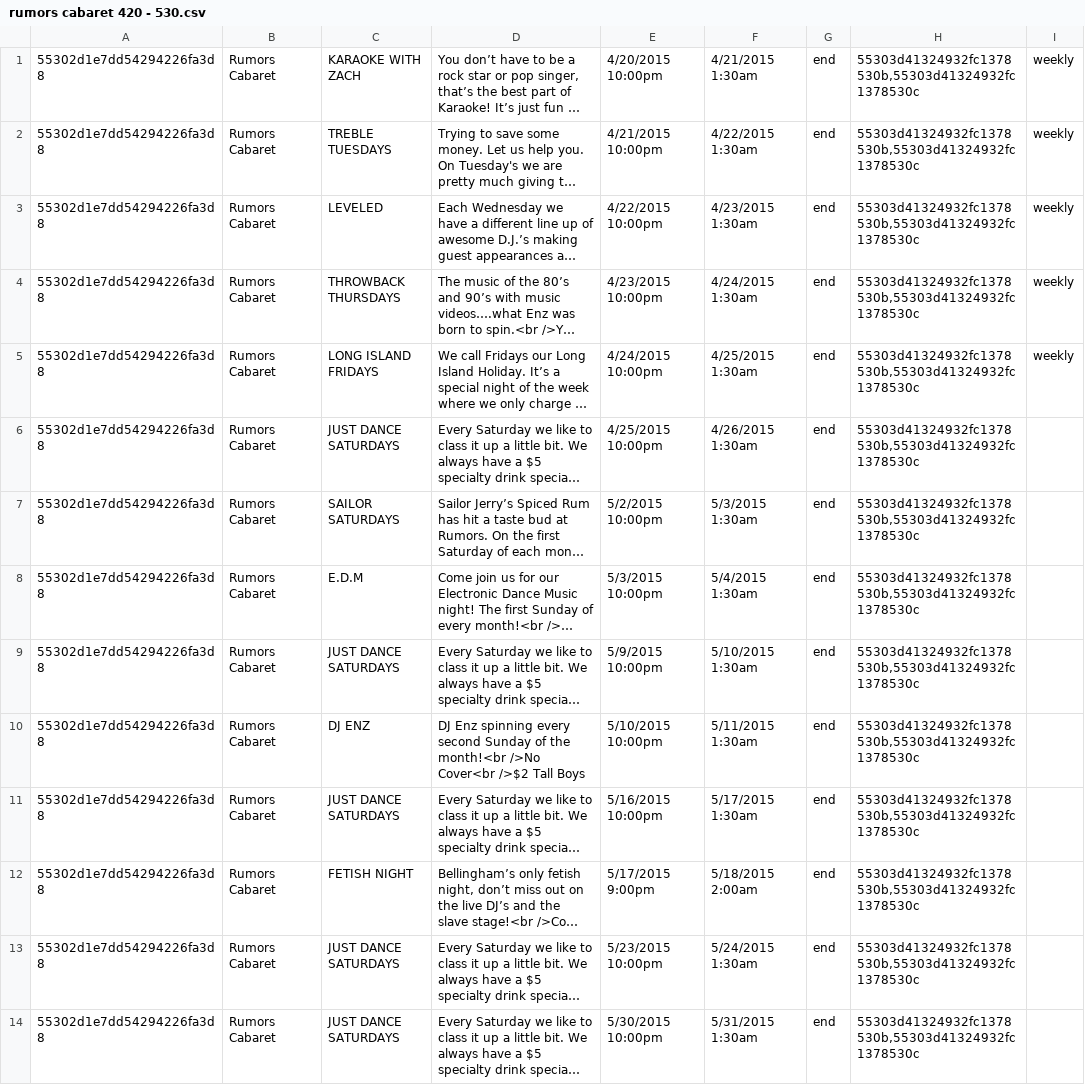
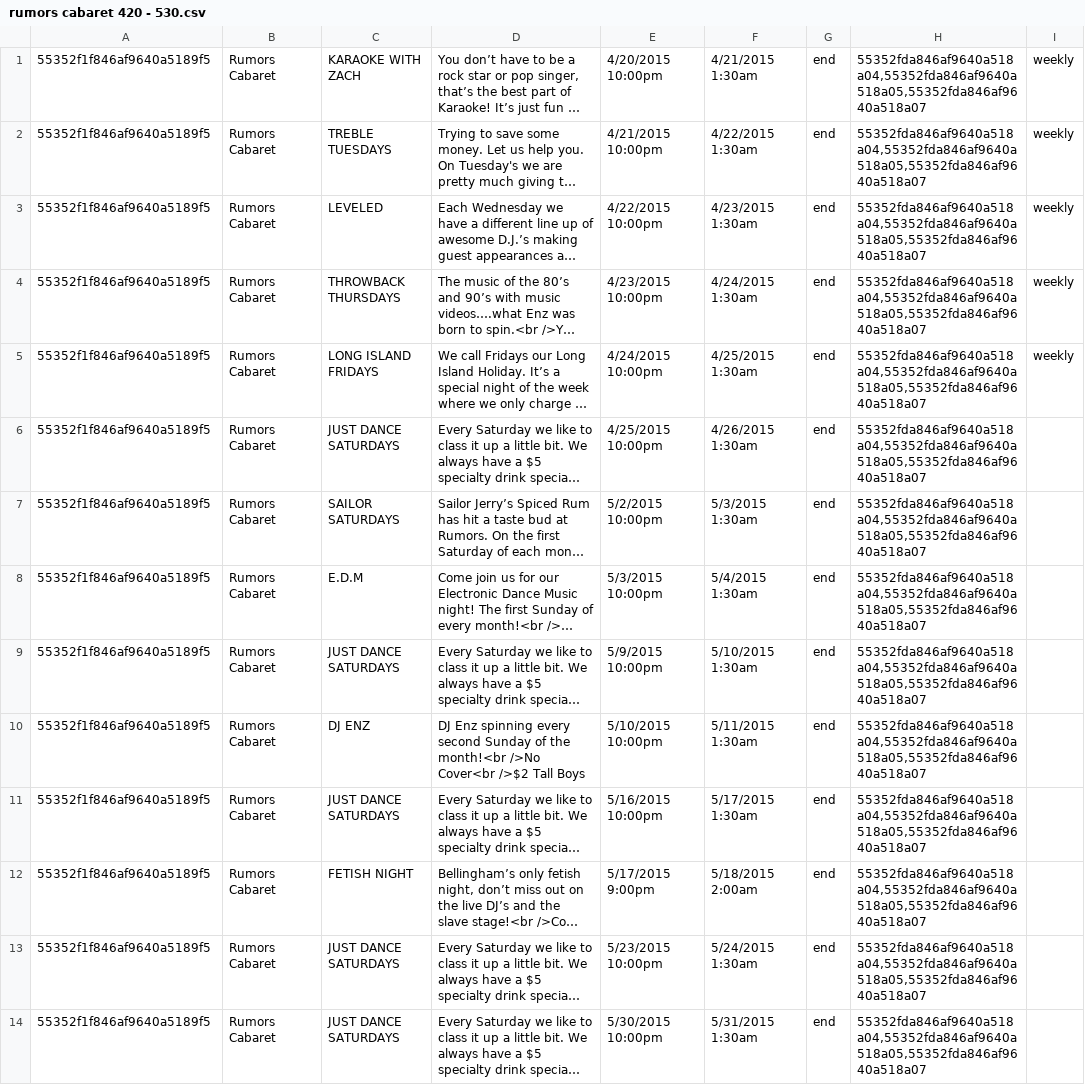
Before and after one commit to AaronVanderwielen/whimdig, a CSV file: events/rumors cabaret 420 - 530.csv, drawn as a sheet; long unchanged cells end in …; the diff names each change by its address in the sheet, - before the commit and + after, or states it on an @@ line.

```diff
--- a/events/rumors cabaret 420 - 530.csv
+++ b/events/rumors cabaret 420 - 530.csv
-A1:A14: 55302d1e7dd54294226fa3d8
+A1:A14: 55352f1f846af9640a5189f5
-H1:H14: 55303d41324932fc1378530b,55303d41324932fc1378530c
+H1:H14: 55352fda846af9640a518a04,55352fda846af9640a518a05,55352fda846af9640a518a07
```
Also changed, not shown: 14 other files.
